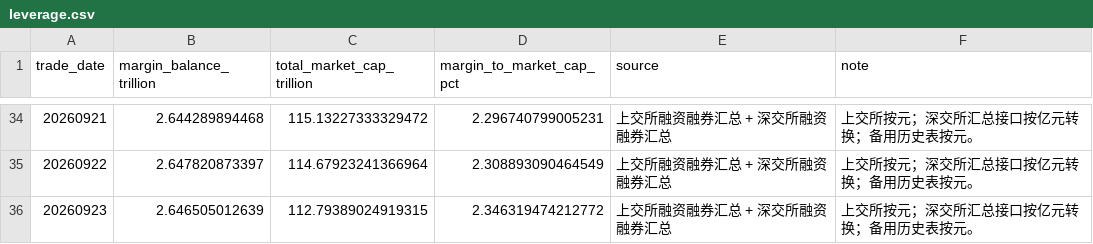
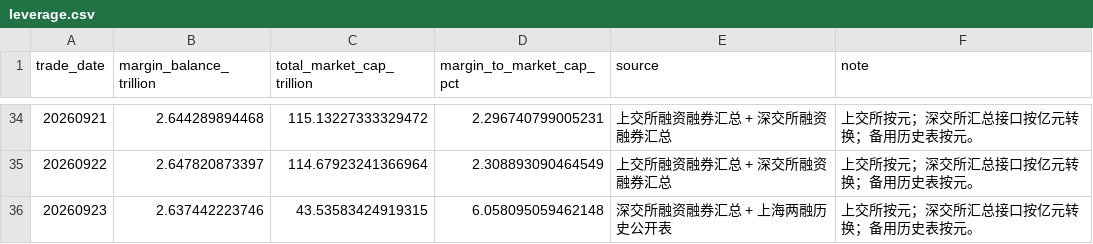
Before and after one commit to littlepeachh/macroscope-dashboard-v52, a CSV file: data/leverage.csv, drawn as a sheet; only a part is shown, gaps mark what is left out.

```diff
--- a/data/leverage.csv
+++ b/data/leverage.csv
@@ -35,2 +35,2 @@
 20260922,2.647820873397,114.67923241366964,2.308893090464549,上交所融资融券汇总 + 深交所融资融券汇总,上交所按元；深交所汇总接口按亿元转换；备用历史表按元。
-20260923,2.646505012639,112.79389024919315,2.346319474212772,上交所融资融券汇总 + 深交所融资融券汇总,上交所按元；深交所汇总接口按亿元转换；备用历史表按元。
+20260923,2.637442223746,43.53583424919315,6.058095059462148,深交所融资融券汇总 + 上海两融历史公开表,上交所按元；深交所汇总接口按亿元转换；备用历史表按元。
```
Also changed, not shown: data/breadth.csv, 4 other files.
